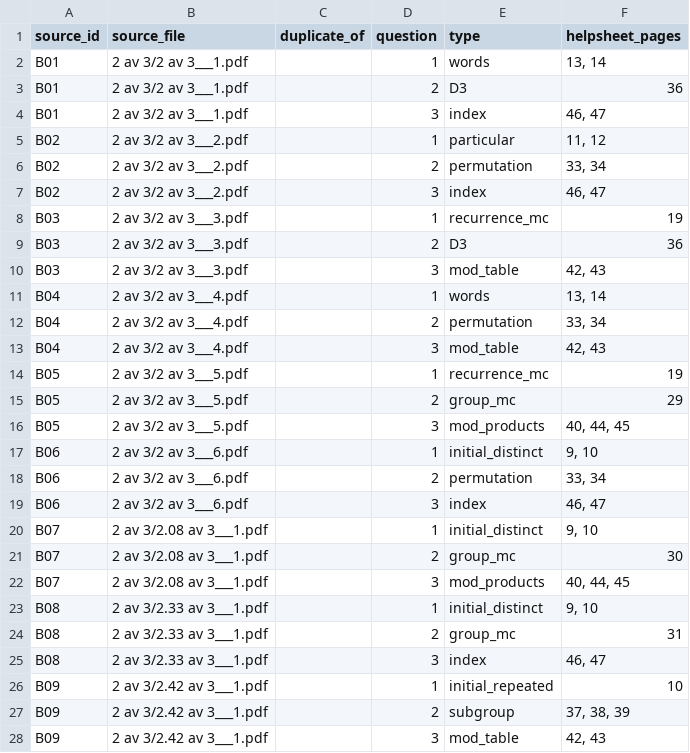
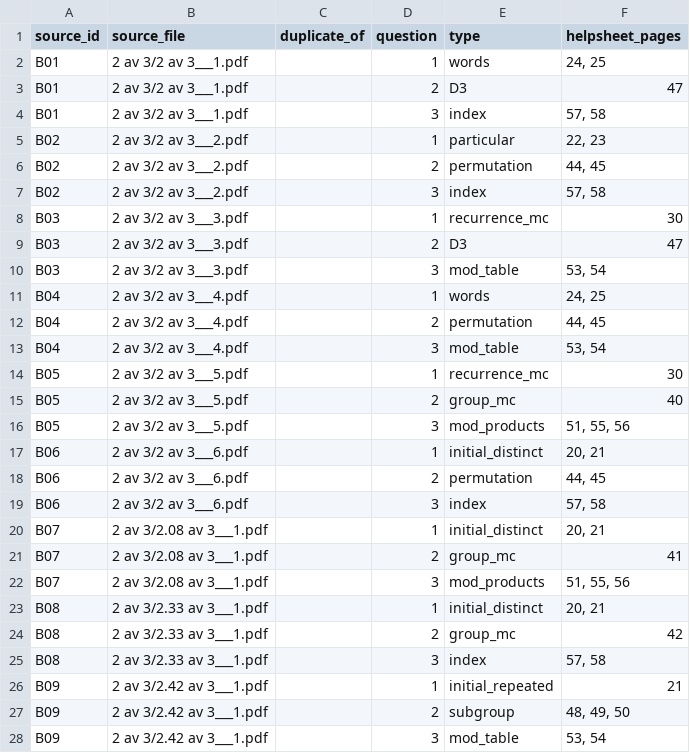
Before and after one commit to tariknh/diskret2, a CSV file: helpsheets/test3/source/coverage.csv, drawn as a sheet; only a part is shown; the diff covers the shown part only.

Commit message:
Add group answer profiles and changed-parameter rules in helpsheet v7

```diff
--- a/helpsheets/test3/source/coverage.csv
+++ b/helpsheets/test3/source/coverage.csv
@@ -1,28 +1,28 @@
 source_id,source_file,duplicate_of,question,type,helpsheet_pages
-B01,2 av 3/2 av 3___1.pdf,,1,words,"13, 14"
-B01,2 av 3/2 av 3___1.pdf,,2,D3,36
-B01,2 av 3/2 av 3___1.pdf,,3,index,"46, 47"
-B02,2 av 3/2 av 3___2.pdf,,1,particular,"11, 12"
-B02,2 av 3/2 av 3___2.pdf,,2,permutation,"33, 34"
-B02,2 av 3/2 av 3___2.pdf,,3,index,"46, 47"
-B03,2 av 3/2 av 3___3.pdf,,1,recurrence_mc,19
-B03,2 av 3/2 av 3___3.pdf,,2,D3,36
-B03,2 av 3/2 av 3___3.pdf,,3,mod_table,"42, 43"
-B04,2 av 3/2 av 3___4.pdf,,1,words,"13, 14"
-B04,2 av 3/2 av 3___4.pdf,,2,permutation,"33, 34"
-B04,2 av 3/2 av 3___4.pdf,,3,mod_table,"42, 43"
-B05,2 av 3/2 av 3___5.pdf,,1,recurrence_mc,19
-B05,2 av 3/2 av 3___5.pdf,,2,group_mc,29
-B05,2 av 3/2 av 3___5.pdf,,3,mod_products,"40, 44, 45"
-B06,2 av 3/2 av 3___6.pdf,,1,initial_distinct,"9, 10"
-B06,2 av 3/2 av 3___6.pdf,,2,permutation,"33, 34"
-B06,2 av 3/2 av 3___6.pdf,,3,index,"46, 47"
-B07,2 av 3/2.08 av 3___1.pdf,,1,initial_distinct,"9, 10"
-B07,2 av 3/2.08 av 3___1.pdf,,2,group_mc,30
-B07,2 av 3/2.08 av 3___1.pdf,,3,mod_products,"40, 44, 45"
-B08,2 av 3/2.33 av 3___1.pdf,,1,initial_distinct,"9, 10"
-B08,2 av 3/2.33 av 3___1.pdf,,2,group_mc,31
-B08,2 av 3/2.33 av 3___1.pdf,,3,index,"46, 47"
-B09,2 av 3/2.42 av 3___1.pdf,,1,initial_repeated,10
-B09,2 av 3/2.42 av 3___1.pdf,,2,subgroup,"37, 38, 39"
-B09,2 av 3/2.42 av 3___1.pdf,,3,mod_table,"42, 43"
+B01,2 av 3/2 av 3___1.pdf,,1,words,"24, 25"
+B01,2 av 3/2 av 3___1.pdf,,2,D3,47
+B01,2 av 3/2 av 3___1.pdf,,3,index,"57, 58"
+B02,2 av 3/2 av 3___2.pdf,,1,particular,"22, 23"
+B02,2 av 3/2 av 3___2.pdf,,2,permutation,"44, 45"
+B02,2 av 3/2 av 3___2.pdf,,3,index,"57, 58"
+B03,2 av 3/2 av 3___3.pdf,,1,recurrence_mc,30
+B03,2 av 3/2 av 3___3.pdf,,2,D3,47
+B03,2 av 3/2 av 3___3.pdf,,3,mod_table,"53, 54"
+B04,2 av 3/2 av 3___4.pdf,,1,words,"24, 25"
+B04,2 av 3/2 av 3___4.pdf,,2,permutation,"44, 45"
+B04,2 av 3/2 av 3___4.pdf,,3,mod_table,"53, 54"
+B05,2 av 3/2 av 3___5.pdf,,1,recurrence_mc,30
+B05,2 av 3/2 av 3___5.pdf,,2,group_mc,40
+B05,2 av 3/2 av 3___5.pdf,,3,mod_products,"51, 55, 56"
+B06,2 av 3/2 av 3___6.pdf,,1,initial_distinct,"20, 21"
+B06,2 av 3/2 av 3___6.pdf,,2,permutation,"44, 45"
+B06,2 av 3/2 av 3___6.pdf,,3,index,"57, 58"
+B07,2 av 3/2.08 av 3___1.pdf,,1,initial_distinct,"20, 21"
+B07,2 av 3/2.08 av 3___1.pdf,,2,group_mc,41
+B07,2 av 3/2.08 av 3___1.pdf,,3,mod_products,"51, 55, 56"
+B08,2 av 3/2.33 av 3___1.pdf,,1,initial_distinct,"20, 21"
+B08,2 av 3/2.33 av 3___1.pdf,,2,group_mc,42
+B08,2 av 3/2.33 av 3___1.pdf,,3,index,"57, 58"
+B09,2 av 3/2.42 av 3___1.pdf,,1,initial_repeated,21
+B09,2 av 3/2.42 av 3___1.pdf,,2,subgroup,"48, 49, 50"
+B09,2 av 3/2.42 av 3___1.pdf,,3,mod_table,"53, 54"
```
Also changed, not shown: 111 edited cells elsewhere in this file, 12 other files.
